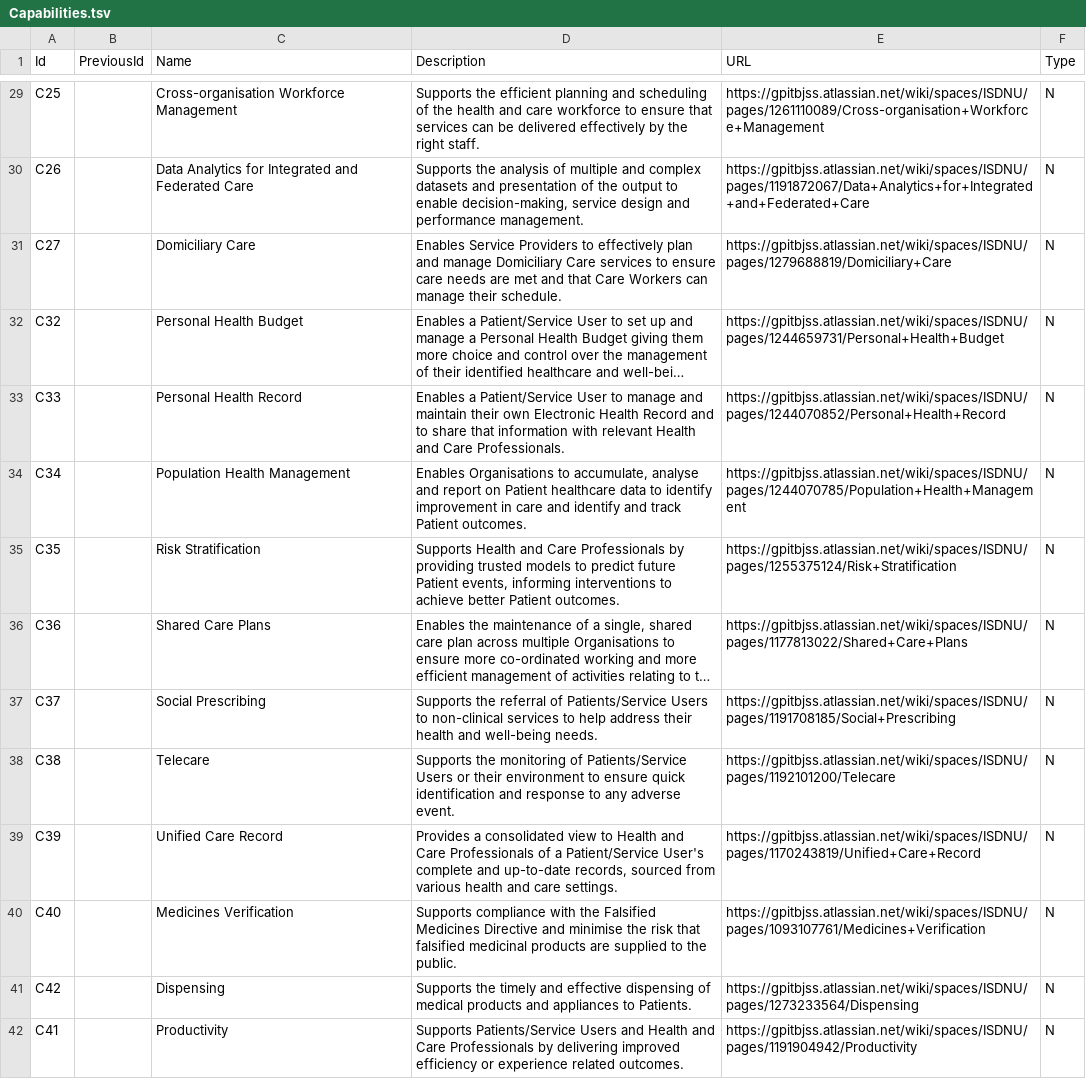
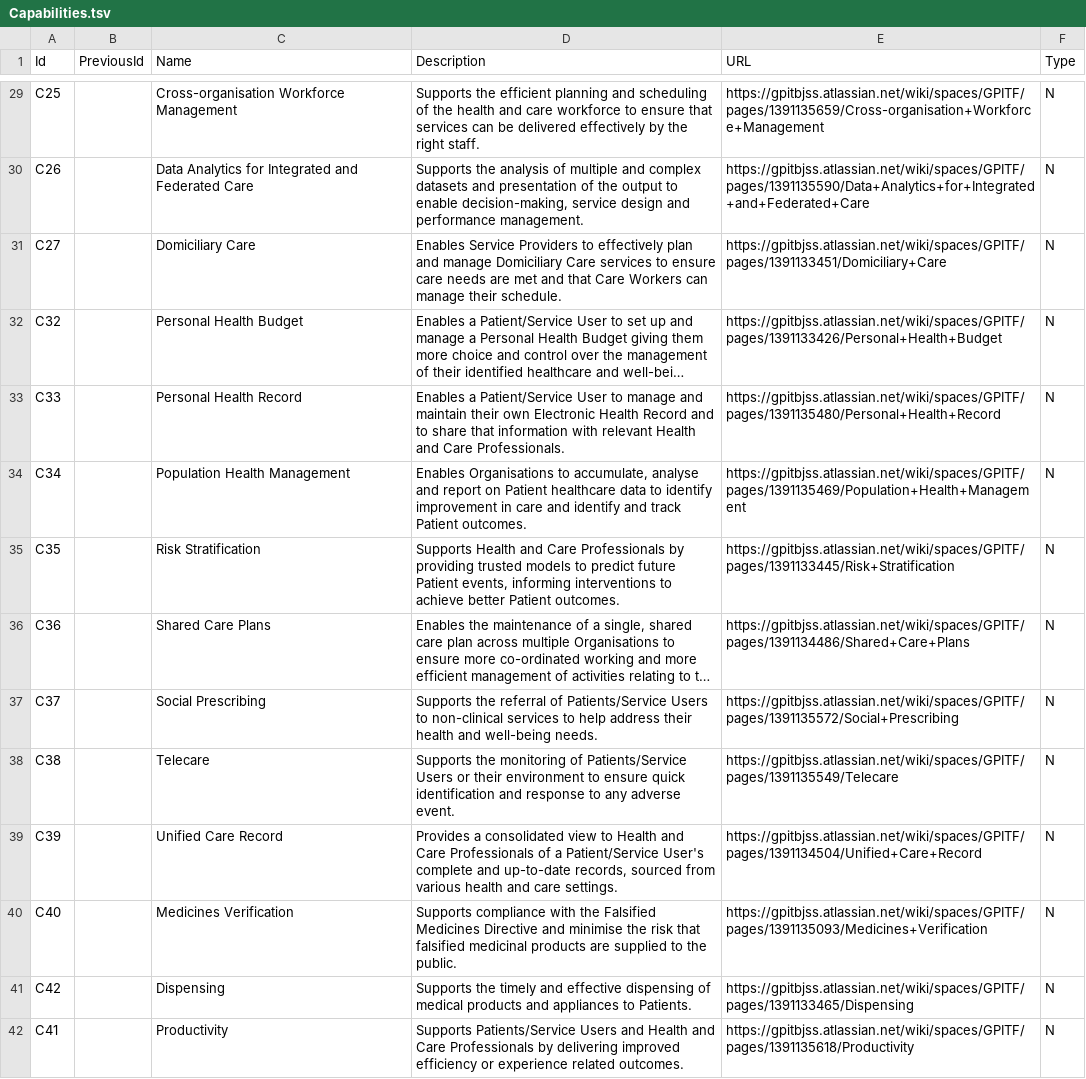
Before and after one commit to nhs-digital-gp-it-futures/NHSBuyingCatalogue, a TSV file: beta-private/api/NHSD.GPITF.BuyingCatalog/Data/Capabilities.tsv, drawn as a sheet; only a part is shown, gaps mark what is left out; long unchanged cells end in …; the diff covers the shown part only; the diff names each change by its address in the sheet, - before the commit and + after, or states it on an @@ line.

```diff
--- a/beta-private/api/NHSD.GPITF.BuyingCatalog/Data/Capabilities.tsv
+++ b/beta-private/api/NHSD.GPITF.BuyingCatalog/Data/Capabilities.tsv
-E29 (URL): https://gpitbjss.atlassian.net/wiki/spaces/ISDNU/pages/1261110089/Cross-organisation+Workforce+Management
+E29 (URL): https://gpitbjss.atlassian.net/wiki/spaces/GPITF/pages/1391135659/Cross-organisation+Workforce+Management
-E30 (URL): https://gpitbjss.atlassian.net/wiki/spaces/ISDNU/pages/1191872067/Data+Analytics+for+Integrated+and+Federated+Care
+E30 (URL): https://gpitbjss.atlassian.net/wiki/spaces/GPITF/pages/1391135590/Data+Analytics+for+Integrated+and+Federated+Care
-E31 (URL): https://gpitbjss.atlassian.net/wiki/spaces/ISDNU/pages/1279688819/Domiciliary+Care
+E31 (URL): https://gpitbjss.atlassian.net/wiki/spaces/GPITF/pages/1391133451/Domiciliary+Care
-E32 (URL): https://gpitbjss.atlassian.net/wiki/spaces/ISDNU/pages/1244659731/Personal+Health+Budget
+E32 (URL): https://gpitbjss.atlassian.net/wiki/spaces/GPITF/pages/1391133426/Personal+Health+Budget
-E33 (URL): https://gpitbjss.atlassian.net/wiki/spaces/ISDNU/pages/1244070852/Personal+Health+Record
+E33 (URL): https://gpitbjss.atlassian.net/wiki/spaces/GPITF/pages/1391135480/Personal+Health+Record
-E34 (URL): https://gpitbjss.atlassian.net/wiki/spaces/ISDNU/pages/1244070785/Population+Health+Management
+E34 (URL): https://gpitbjss.atlassian.net/wiki/spaces/GPITF/pages/1391135469/Population+Health+Management
-E35 (URL): https://gpitbjss.atlassian.net/wiki/spaces/ISDNU/pages/1255375124/Risk+Stratification
+E35 (URL): https://gpitbjss.atlassian.net/wiki/spaces/GPITF/pages/1391133445/Risk+Stratification
-E36 (URL): https://gpitbjss.atlassian.net/wiki/spaces/ISDNU/pages/1177813022/Shared+Care+Plans
+E36 (URL): https://gpitbjss.atlassian.net/wiki/spaces/GPITF/pages/1391134486/Shared+Care+Plans
-E37 (URL): https://gpitbjss.atlassian.net/wiki/spaces/ISDNU/pages/1191708185/Social+Prescribing
+E37 (URL): https://gpitbjss.atlassian.net/wiki/spaces/GPITF/pages/1391135572/Social+Prescribing
-E38 (URL): https://gpitbjss.atlassian.net/wiki/spaces/ISDNU/pages/1192101200/Telecare
+E38 (URL): https://gpitbjss.atlassian.net/wiki/spaces/GPITF/pages/1391135549/Telecare
-E39 (URL): https://gpitbjss.atlassian.net/wiki/spaces/ISDNU/pages/1170243819/Unified+Care+Record
+E39 (URL): https://gpitbjss.atlassian.net/wiki/spaces/GPITF/pages/1391134504/Unified+Care+Record
-E40 (URL): https://gpitbjss.atlassian.net/wiki/spaces/ISDNU/pages/1093107761/Medicines+Verification
+E40 (URL): https://gpitbjss.atlassian.net/wiki/spaces/GPITF/pages/1391135093/Medicines+Verification
-E41 (URL): https://gpitbjss.atlassian.net/wiki/spaces/ISDNU/pages/1273233564/Dispensing
+E41 (URL): https://gpitbjss.atlassian.net/wiki/spaces/GPITF/pages/1391133465/Dispensing
-E42 (URL): https://gpitbjss.atlassian.net/wiki/spaces/ISDNU/pages/1191904942/Productivity
+E42 (URL): https://gpitbjss.atlassian.net/wiki/spaces/GPITF/pages/1391135618/Productivity
```
Also changed, not shown: 27 edited cells elsewhere in this file, beta-private/api/NHSD.GPITF.BuyingCatalog/Data/CapabilityStandard.tsv, beta-private/api/NHSD.GPITF.BuyingCatalog/Data/Standards.tsv, 2 other files.
